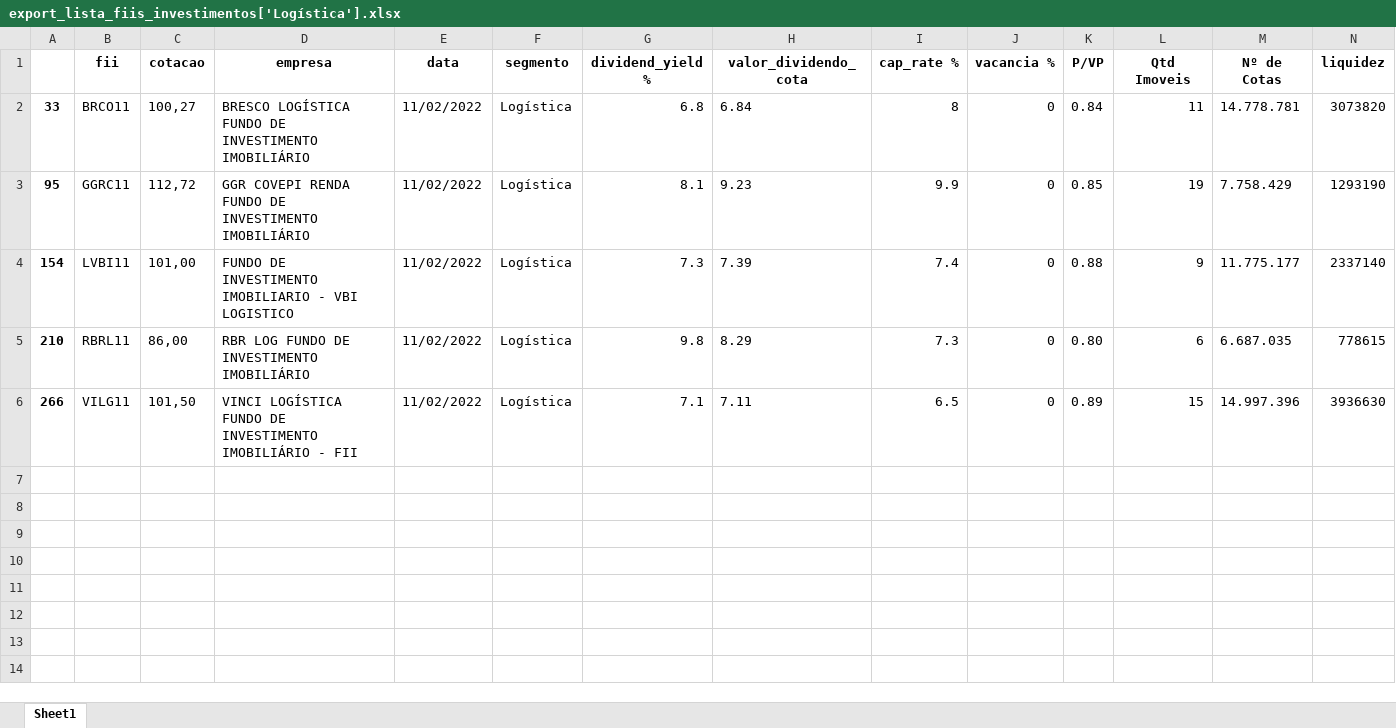
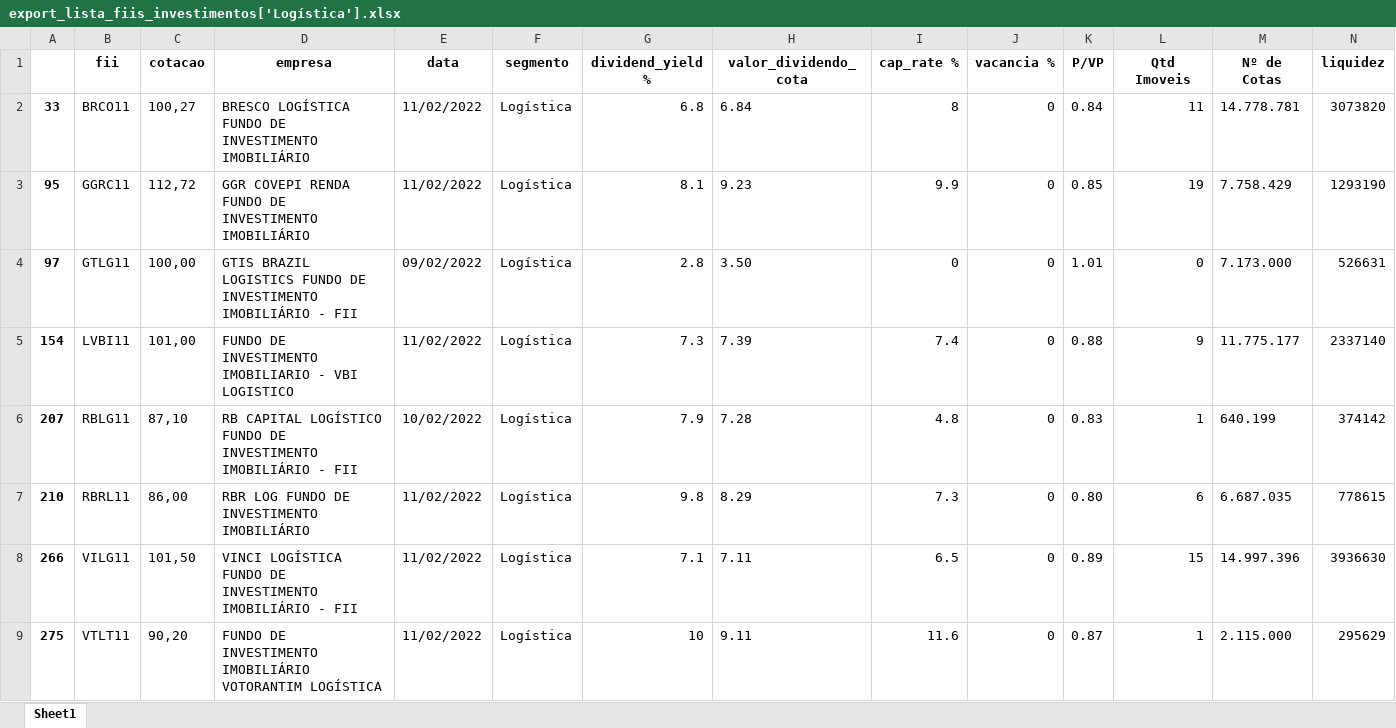
Before and after one commit to nemesisrobot/hunter-dog, an Excel workbook: export_lista_fiis_investimentos['Logística'].xlsx, sheet Sheet1, drawn as a sheet; values as stored, in another font and other column widths than the file's, no borders; the diff names each change by its address in the sheet, - before the commit and + after, or states it on an @@ line.

```diff
--- a/export_lista_fiis_investimentos['Logística'].xlsx (sheet Sheet1)
+++ b/export_lista_fiis_investimentos['Logística'].xlsx (sheet Sheet1)
+row 4: 97 | GTLG11 | 100,00 | GTIS BRAZIL LOGISTICS FUNDO DE INVESTIMENTO IMOBILIÁRIO - FII | 09/02/2022 | Logística | 2.8 | 3.50 | 0 | 0 | 1.01 | 0 | 7.173.000 | 526631
+row 6: 207 | RBLG11 | 87,10 | RB CAPITAL LOGÍSTICO FUNDO DE INVESTIMENTO IMOBILIÁRIO - FII | 10/02/2022 | Logística | 7.9 | 7.28 | 4.8 | 0 | 0.83 | 1 | 640.199 | 374142
+row 9: 275 | VTLT11 | 90,20 | FUNDO DE INVESTIMENTO IMOBILIÁRIO VOTORANTIM LOGÍSTICA | 11/02/2022 | Logística | 10 | 9.11 | 11.6 | 0 | 0.87 | 1 | 2.115.000 | 295629
```
Also changed, not shown: export_lista_fiis_investimentos['Híbrido'].xlsx, export_lista_fiis_investimentos['Lajes Corporativas'].xlsx, 4 other files.
